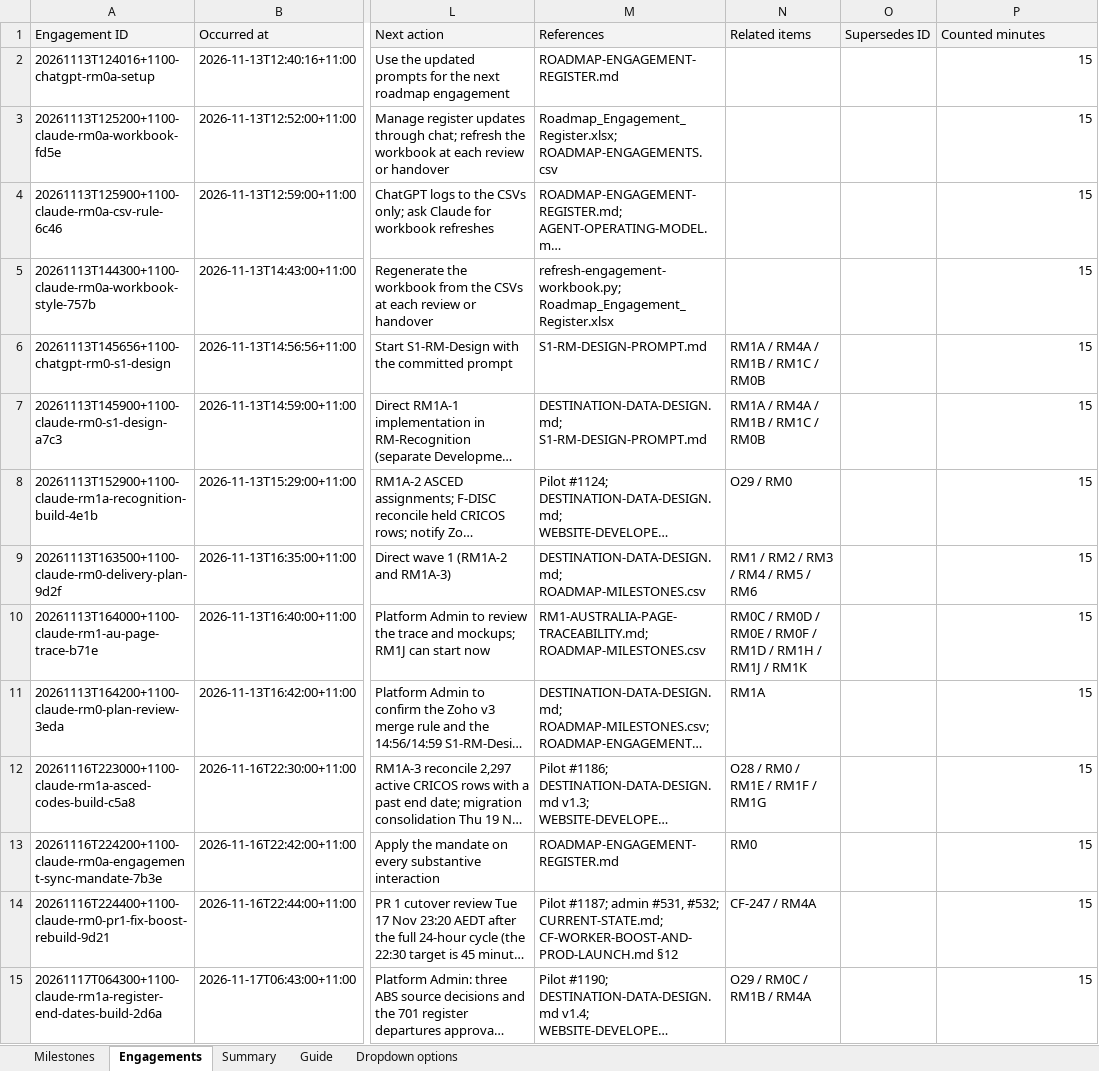
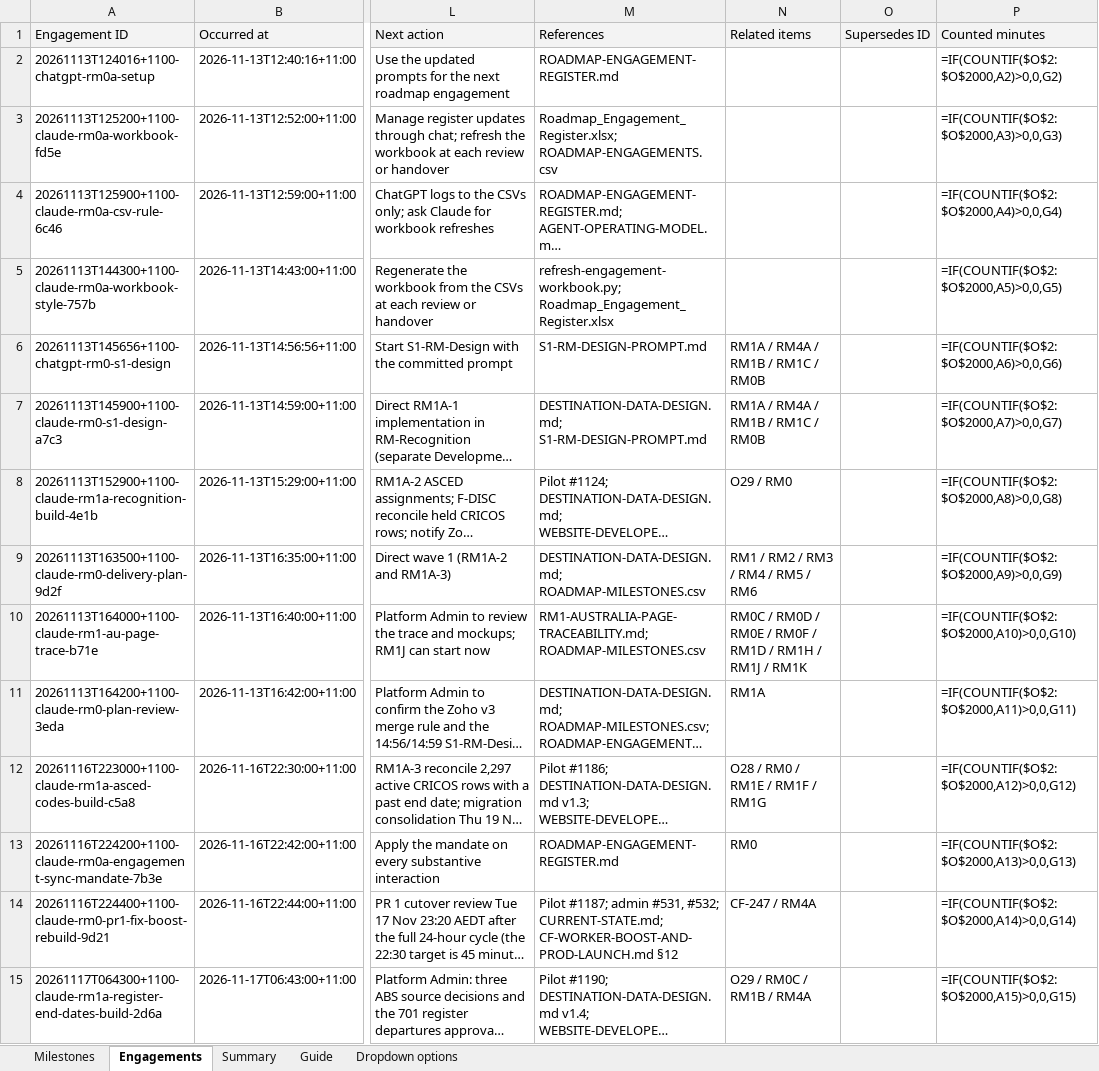
Before and after one commit to msinghbs-ai/coursefinder-admin, an Excel workbook: docs/Roadmap/2026-01/Roadmap_Engagement_Register.xlsx, sheet Engagements, drawn as a sheet; only a part is shown, gaps mark what is left out; long unchanged cells end in …; values as stored, in another font and other column widths than the file's, no borders; formulas without a stored value are shown as written; the diff covers the shown part only; the diff names each change by its address in the sheet, - before the commit and + after, or states it on an @@ line.

```diff
--- a/docs/Roadmap/2026-01/Roadmap_Engagement_Register.xlsx (sheet Engagements)
+++ b/docs/Roadmap/2026-01/Roadmap_Engagement_Register.xlsx (sheet Engagements)
-P2 (Counted minutes): 15
+P2 (Counted minutes): =IF(COUNTIF($O$2:$O$2000,A2)>0,0,G2)
-P3 (Counted minutes): 15
+P3 (Counted minutes): =IF(COUNTIF($O$2:$O$2000,A3)>0,0,G3)
-P4 (Counted minutes): 15
+P4 (Counted minutes): =IF(COUNTIF($O$2:$O$2000,A4)>0,0,G4)
-P5 (Counted minutes): 15
+P5 (Counted minutes): =IF(COUNTIF($O$2:$O$2000,A5)>0,0,G5)
-P6 (Counted minutes): 15
+P6 (Counted minutes): =IF(COUNTIF($O$2:$O$2000,A6)>0,0,G6)
-P7 (Counted minutes): 15
+P7 (Counted minutes): =IF(COUNTIF($O$2:$O$2000,A7)>0,0,G7)
-P8 (Counted minutes): 15
+P8 (Counted minutes): =IF(COUNTIF($O$2:$O$2000,A8)>0,0,G8)
-P9 (Counted minutes): 15
+P9 (Counted minutes): =IF(COUNTIF($O$2:$O$2000,A9)>0,0,G9)
-P10 (Counted minutes): 15
+P10 (Counted minutes): =IF(COUNTIF($O$2:$O$2000,A10)>0,0,G10)
-P11 (Counted minutes): 15
+P11 (Counted minutes): =IF(COUNTIF($O$2:$O$2000,A11)>0,0,G11)
-P12 (Counted minutes): 15
+P12 (Counted minutes): =IF(COUNTIF($O$2:$O$2000,A12)>0,0,G12)
-P13 (Counted minutes): 15
+P13 (Counted minutes): =IF(COUNTIF($O$2:$O$2000,A13)>0,0,G13)
-P14 (Counted minutes): 15
+P14 (Counted minutes): =IF(COUNTIF($O$2:$O$2000,A14)>0,0,G14)
-P15 (Counted minutes): 15
+P15 (Counted minutes): =IF(COUNTIF($O$2:$O$2000,A15)>0,0,G15)
```
Also changed, not shown: 1 added row and 303 edited cells elsewhere in this sheet, sheet Milestones, sheet Summary, 8 other files.
